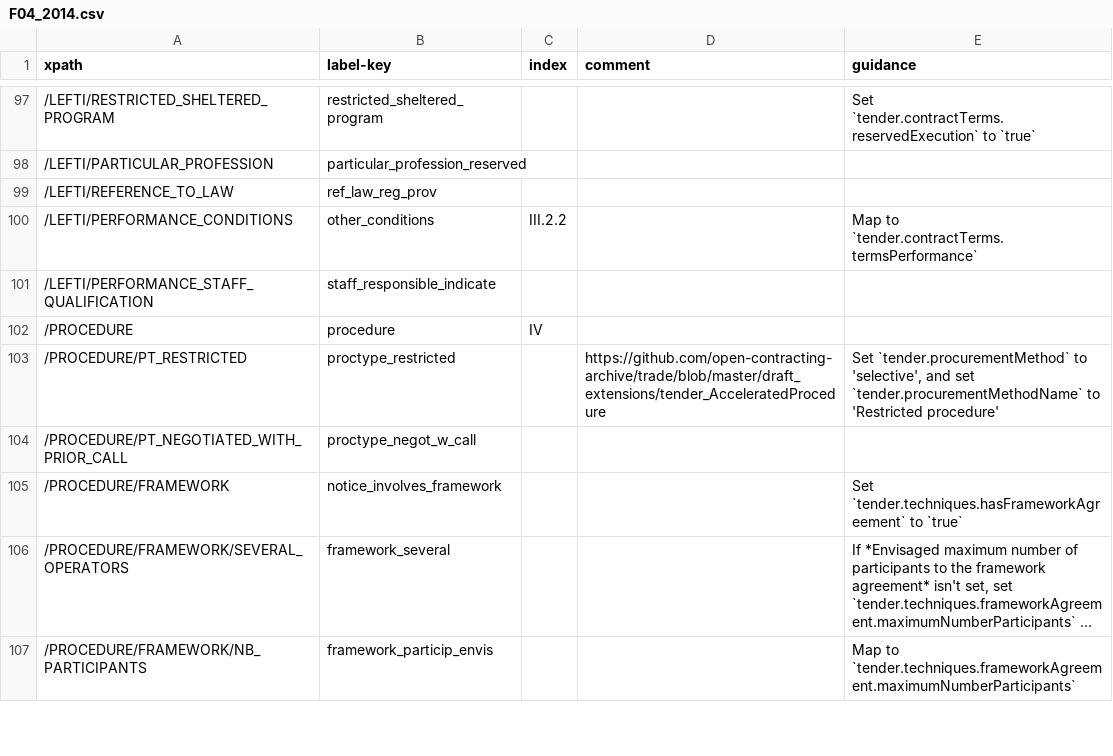
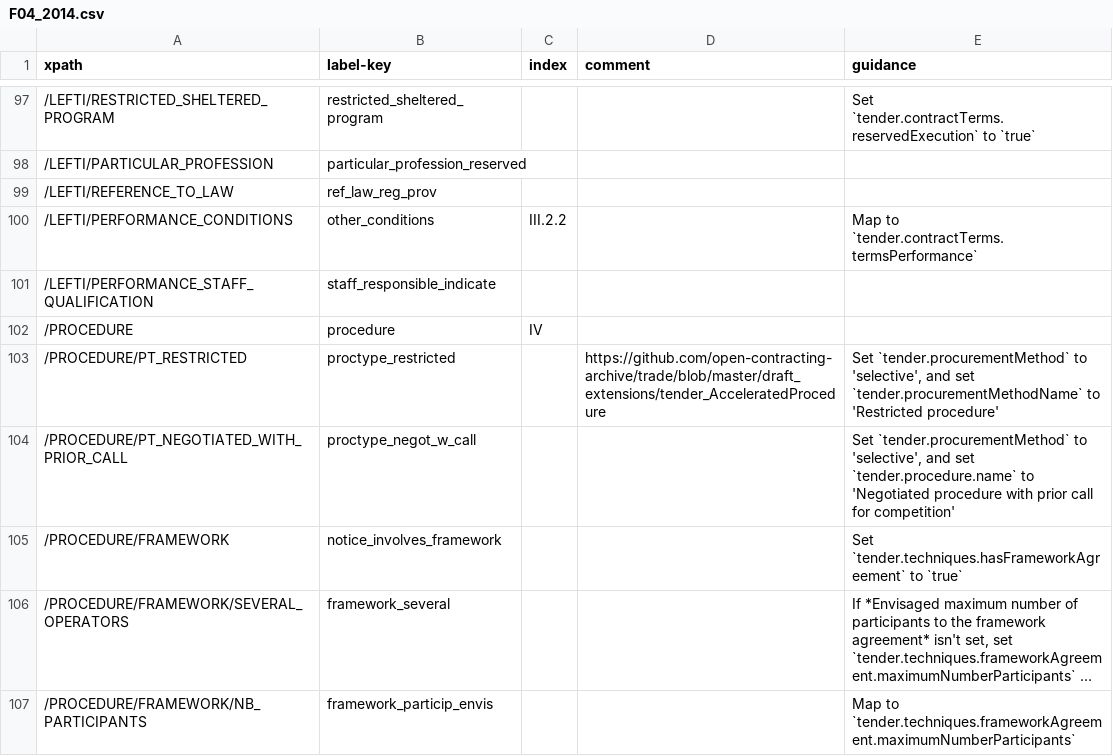
Before and after one commit to open-contracting/european-union-support, a CSV file: output/mapping/F04_2014.csv, drawn as a sheet; only a part is shown, gaps mark what is left out; long unchanged cells end in ….

Commit message:
Mapping for 'Negotiated procedure with prior call for competition' in F04

```diff
--- a/output/mapping/F04_2014.csv
+++ b/output/mapping/F04_2014.csv
@@ -103,3 +103,3 @@ xpath,label-key,index,comment,guidance
 /PROCEDURE/PT_RESTRICTED,proctype_restricted,,https://github.com/open-contracting-archive/trade/blob/master/draft_extensions/tender_AcceleratedProcedure,"Set `tender.procurementMethod` to 'selective', and set `tender.procurementMethodName` to 'Restricted procedure'"
-/PROCEDURE/PT_NEGOTIATED_WITH_PRIOR_CALL,proctype_negot_w_call,,,
+/PROCEDURE/PT_NEGOTIATED_WITH_PRIOR_CALL,proctype_negot_w_call,,,"Set `tender.procurementMethod` to 'selective', and set `tender.procedure.name` to 'Negotiated procedure with prior call for competition'"
 /PROCEDURE/FRAMEWORK,notice_involves_framework,,,Set `tender.techniques.hasFrameworkAgreement` to `true`
```
